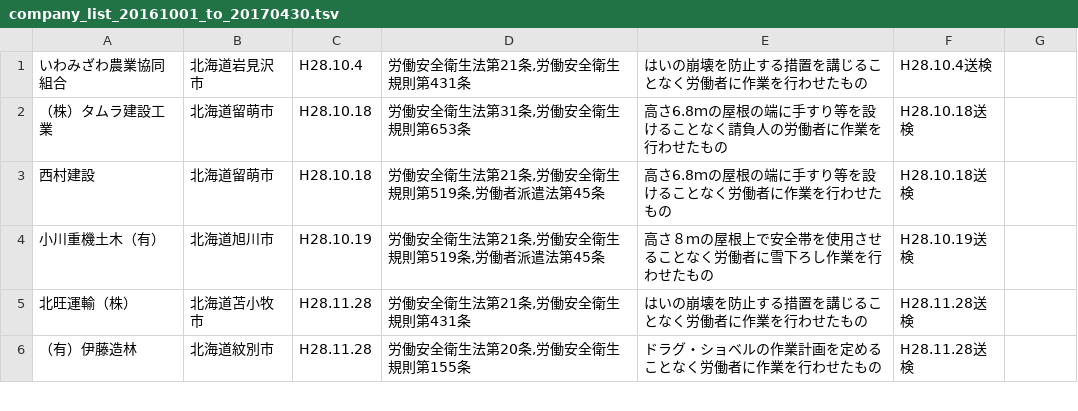
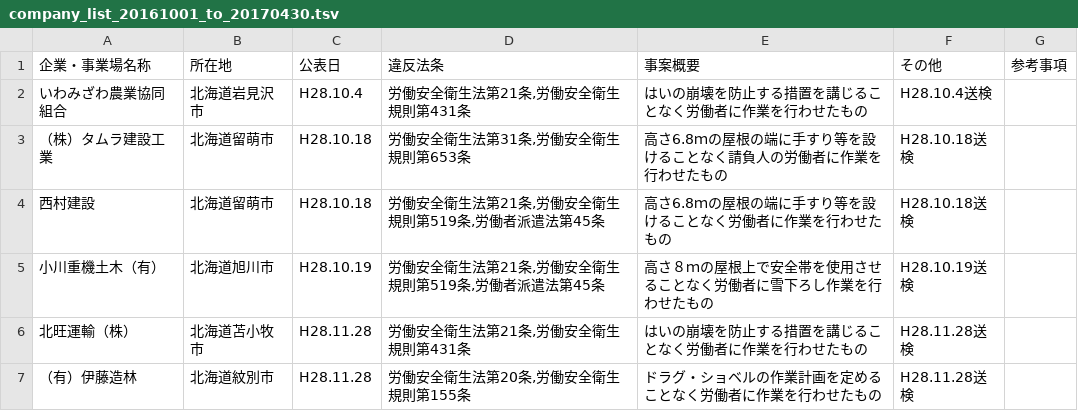
Before and after one commit to nyampire/jp_labor_act_illegal_list, a TSV file: 001-20161001_to_20170430/company_list_20161001_to_20170430.tsv, drawn as a sheet; only a part is shown; the diff names each change by its address in the sheet, - before the commit and + after, or states it on an @@ line.

```diff
--- a/001-20161001_to_20170430/company_list_20161001_to_20170430.tsv
+++ b/001-20161001_to_20170430/company_list_20161001_to_20170430.tsv
+row 1: 企業・事業場名称 | 所在地 | 公表日 | 違反法条 | 事案概要 | その他 | 参考事項
```
Also changed, not shown: 1 other file.
